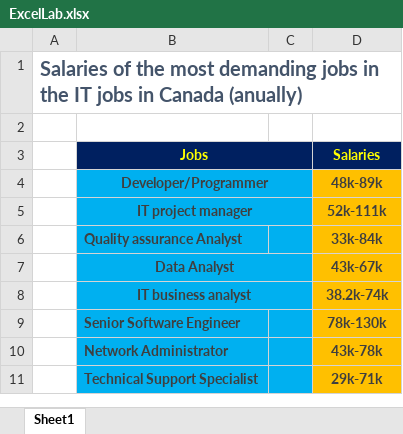
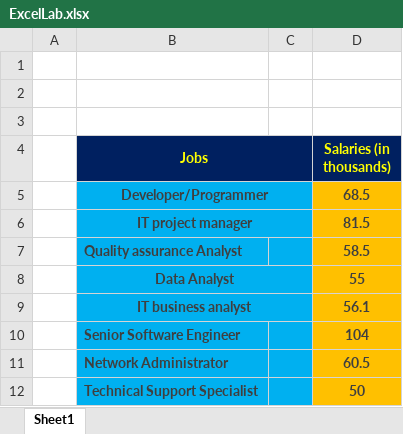
Before and after one commit to chels1023/msexcellab, an Excel workbook: ExcelLab.xlsx, sheet Sheet1, drawn as a sheet; values as stored, in another font and other column widths than the file's, no borders; charts and pictures not drawn; removed rows and columns are numbered as before the commit, all else as after; the diff names each change by its address in the sheet, - before the commit and + after, or states it on an @@ line.

Commit message:
I have created my table of information

```diff
--- a/ExcelLab.xlsx (sheet Sheet1)
+++ b/ExcelLab.xlsx (sheet Sheet1)
-row 1: Salaries of the most demanding jobs in the IT jobs in Canada (anually)
+row 2: (empty)
+row 3: (empty)
-C4 fill: #002060
+C4 fill: none
-D4: Salaries
+D4: Salaries (in thousands)
-C5:C6 fill: #00B0F0
+C5:C6 fill: none
-D5 (Salaries (in thousands)): 48k-89k
+D5 (Salaries (in thousands)): 68.5
-D6 (Salaries (in thousands)): 52k-111k
+D6 (Salaries (in thousands)): 81.5
-D7 (Salaries (in thousands)): 33k-84k
+D7 (Salaries (in thousands)): 58.5
-C8:C9 fill: #00B0F0
+C8:C9 fill: none
-D8 (Salaries (in thousands)): 43k-67k
+D8 (Salaries (in thousands)): 55
-D9 (Salaries (in thousands)): 38.2k-74k
+D9 (Salaries (in thousands)): 56.1
-D10 (Salaries (in thousands)): 78k-130k
+D10 (Salaries (in thousands)): 104
-D11 (Salaries (in thousands)): 43k-78k
+D11 (Salaries (in thousands)): 60.5
-D12 (Salaries (in thousands)): 29k-71k
+D12 (Salaries (in thousands)): 50
```
Also changed, not shown: charts or pictures.
